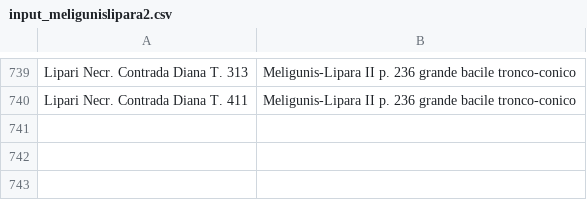
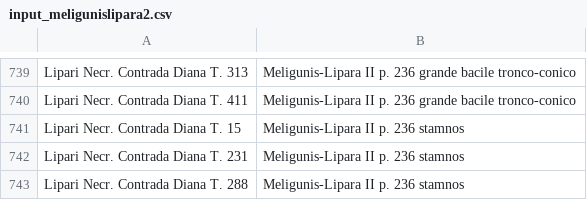
Before and after one commit to scollinselliott/eratosthenes-data, a CSV file: data/eda20260801/seriations_input/input_meligunislipara2.csv, drawn as a sheet; only a part is shown, gaps mark what is left out.

Commit message:
add Meligunis-Lipara II p. 236 stamnos

```diff
--- a/data/eda20260801/seriations_input/input_meligunislipara2.csv
+++ b/data/eda20260801/seriations_input/input_meligunislipara2.csv
@@ -740 +740,4 @@ Lipari Necr. Contrada Diana T. 313,Meligunis-Lipara II p. 236 grande bacile tron
 Lipari Necr. Contrada Diana T. 411,Meligunis-Lipara II p. 236 grande bacile tronco-conico
+Lipari Necr. Contrada Diana T. 15,Meligunis-Lipara II p. 236 stamnos
+Lipari Necr. Contrada Diana T. 231,Meligunis-Lipara II p. 236 stamnos
+Lipari Necr. Contrada Diana T. 288,Meligunis-Lipara II p. 236 stamnos
```
